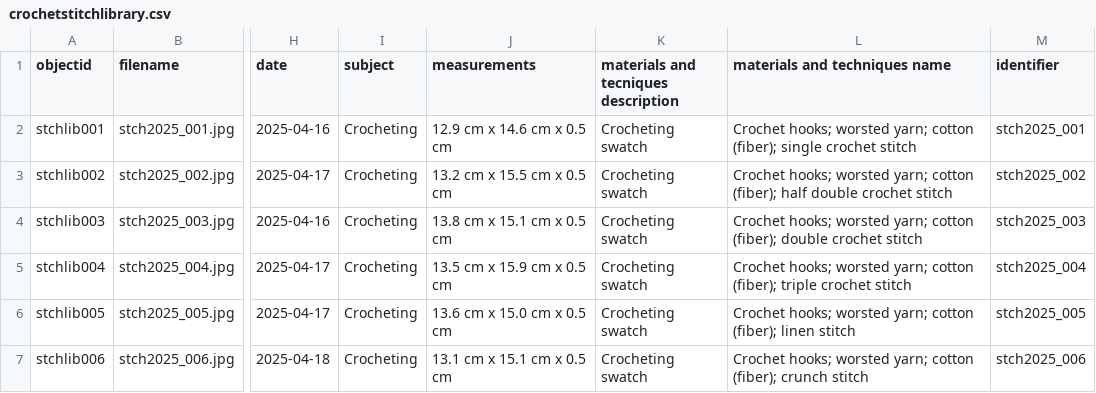
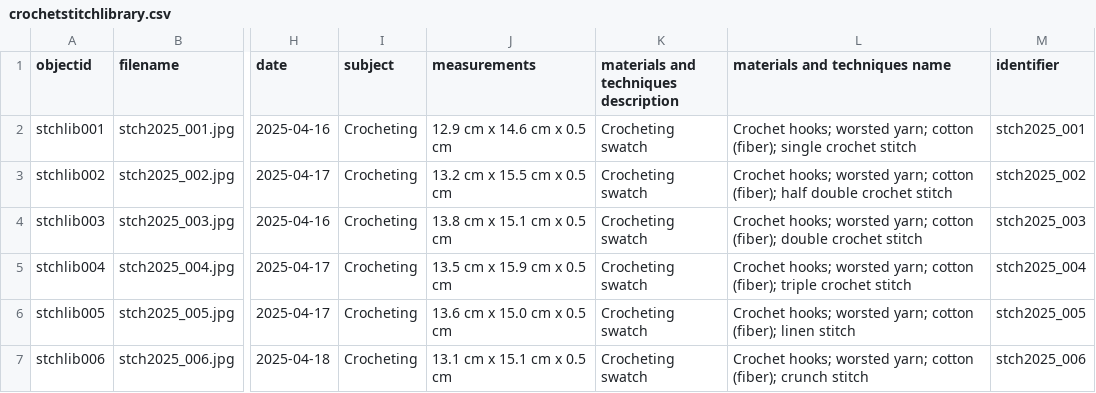
Before and after one commit to kmeuiowa/crochetstitches, a CSV file: _data/crochetstitchlibrary.csv, drawn as a sheet; only a part is shown, gaps mark what is left out; the diff names each change by its address in the sheet, - before the commit and + after, or states it on an @@ line.

Commit message:
Update crochetstitchlibrary.csv

```diff
--- a/_data/crochetstitchlibrary.csv
+++ b/_data/crochetstitchlibrary.csv
-K1: materials and tecniques description
+K1: materials and techniques description
```
